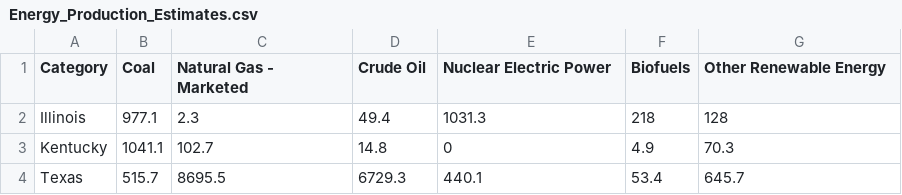
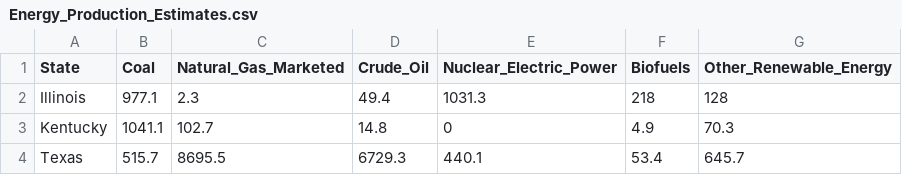
Before and after one commit to kglibrarian/project2_us_energy, a CSV file: static/data/Energy_Production_Estimates.csv, drawn as a sheet.

Commit message:
added data route

```diff
--- a/static/data/Energy_Production_Estimates.csv
+++ b/static/data/Energy_Production_Estimates.csv
@@ -1,2 +1,2 @@
-Category,Coal,Natural Gas - Marketed,Crude Oil,Nuclear Electric Power,Biofuels,Other Renewable Energy
+State,Coal,Natural_Gas_Marketed,Crude_Oil,Nuclear_Electric_Power,Biofuels,Other_Renewable_Energy
 Illinois,977.1,2.3,49.4,1031.3,218,128
```
Also changed, not shown: 6 other files.
